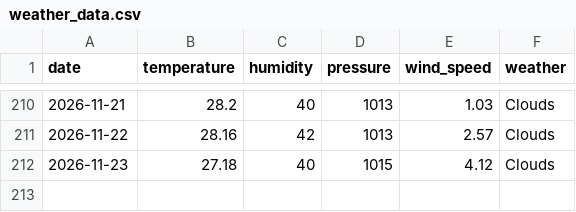
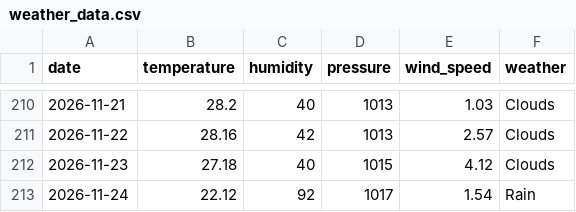
Before and after one commit to pranavkaple9/Bangalore_dataset, a CSV file: weather_data.csv, drawn as a sheet; only a part is shown, gaps mark what is left out.

```diff
--- a/weather_data.csv
+++ b/weather_data.csv
@@ -212 +212,2 @@ date,temperature,humidity,pressure,wind_speed,weather
 2026-11-23,27.18,40,1015,4.12,Clouds
+2026-11-24,22.12,92,1017,1.54,Rain
```
